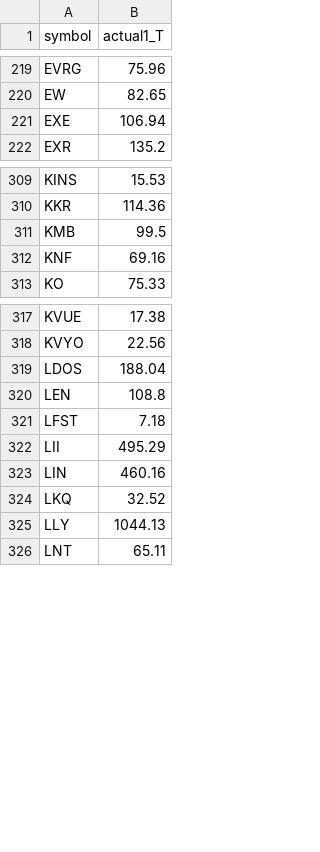
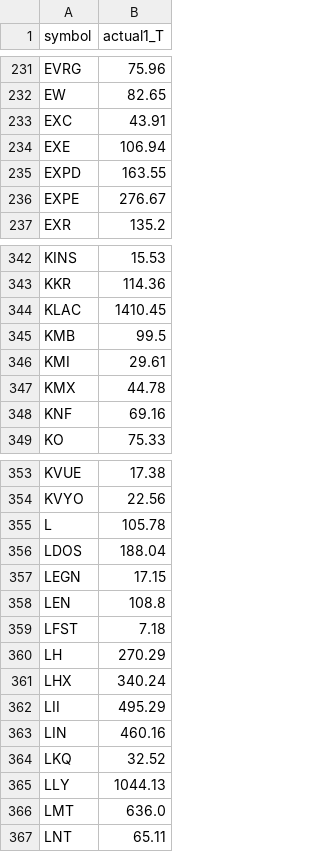
Before and after one commit to TheEMeraldNetwork/Daily_LSTM, a CSV file: App/data/prev_actuals_20260202.csv, drawn as a sheet; only a part is shown, gaps mark what is left out; the diff covers the shown part only; the diff names each change by its address in the sheet, - before the commit and + after, or states it on an @@ line.

```diff
--- a/App/data/prev_actuals_20260202.csv
+++ b/App/data/prev_actuals_20260202.csv
+row 233: EXC | 43.91
+row 235: EXPD | 163.55
+row 236: EXPE | 276.67
+row 344: KLAC | 1410.45
+row 346: KMI | 29.61
+row 347: KMX | 44.78
+row 355: L | 105.78
+row 357: LEGN | 17.15
+row 360: LH | 270.29
+row 361: LHX | 340.24
+row 366: LMT | 636.0
```
Also changed, not shown: 48 added rows and 2 edited cells elsewhere in this file, App/data/analysis/momentum_kpis_latest.csv, 13 other files.
